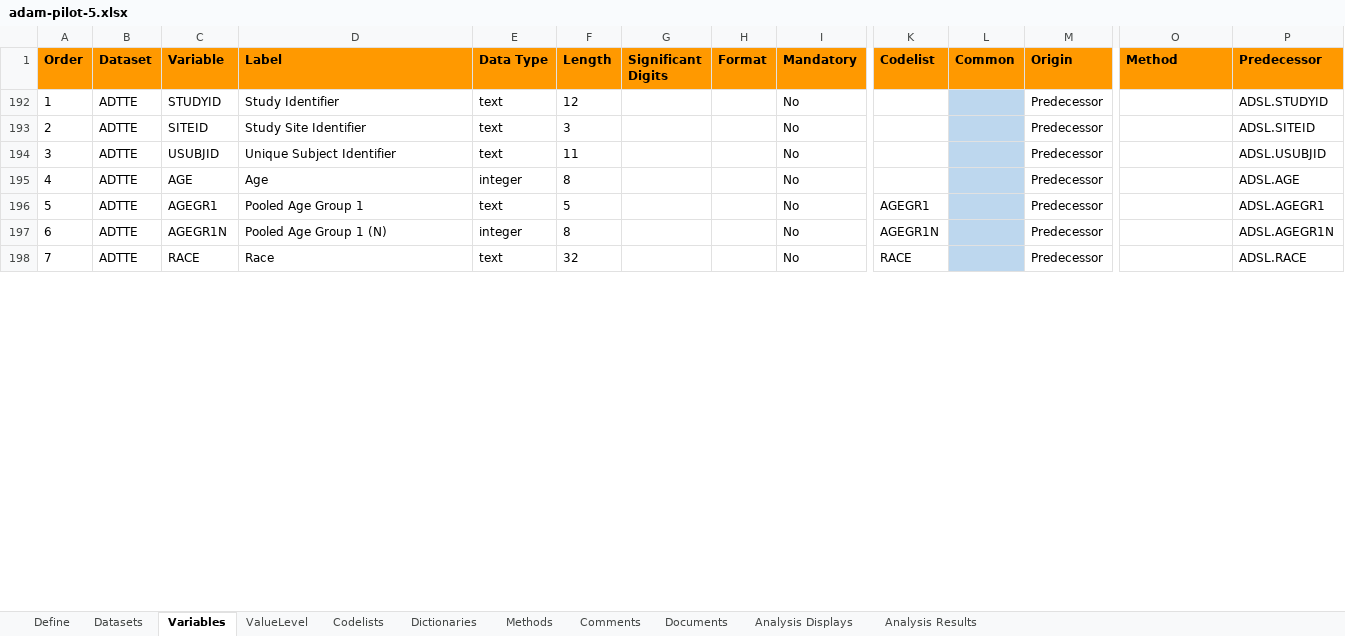
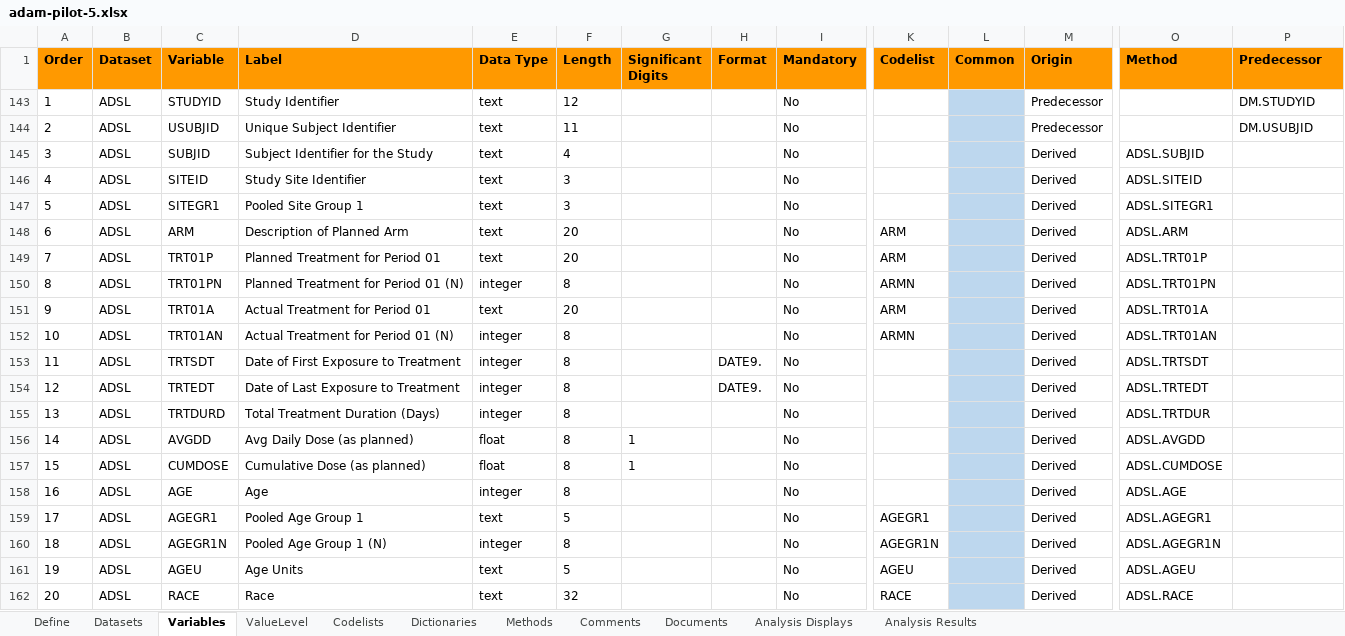
Before and after one commit to RConsortium/submissions-pilot5-datasetjson, an Excel workbook: pilot5-submission/pilot5-input/adamdata/adam-pilot-5.xlsx, sheet Variables, drawn as a sheet; only a part is shown, gaps mark what is left out; values as stored, in another font and other column widths than the file's, no borders; removed rows and columns are numbered as before the commit, all else as after; rows hold the shown columns only; the diff covers the shown part only; the diff names each change by its address in the sheet, - before the commit and + after, or states it on an @@ line.

```diff
--- a/pilot5-submission/pilot5-input/adamdata/adam-pilot-5.xlsx (sheet Variables)
+++ b/pilot5-submission/pilot5-input/adamdata/adam-pilot-5.xlsx (sheet Variables)
-B143 (Dataset): ADTTE
+B143 (Dataset): ADSL
-P143 (Predecessor): ADSL.STUDYID
+P143 (Predecessor): DM.STUDYID
@@ row 193 hidden: 2 | ADTTE | SITEID | Study Site Identifier | text | 3 |  |  | No |  |  | Predecessor |  | ADSL.SITEID @@
@@ column A (Order) renumbered between rows 144 and 166 @@
-B144 (Dataset): ADTTE
+B144 (Dataset): ADSL
-P144 (Predecessor): ADSL.USUBJID
+P144 (Predecessor): DM.USUBJID
@@ row 145 unhidden: 3 | ADSL | SUBJID | Subject Identifier for the Study | text | 4 |  |  | No |  |  | Derived | ADSL.SUBJID @@
@@ row 146 unhidden: 4 | ADSL | SITEID | Study Site Identifier | text | 3 |  |  | No |  |  | Derived | ADSL.SITEID @@
@@ row 147 unhidden: 5 | ADSL | SITEGR1 | Pooled Site Group 1 | text | 3 |  |  | No |  |  | Derived | ADSL.SITEGR1 @@
@@ row 148 unhidden: 6 | ADSL | ARM | Description of Planned Arm | text | 20 |  |  | No | ARM |  | Derived | ADSL.ARM @@
@@ row 149 unhidden: 7 | ADSL | TRT01P | Planned Treatment for Period 01 | text | 20 |  |  | No | ARM |  | Derived | ADSL.TRT01P @@
@@ row 150 unhidden: 8 | ADSL | TRT01PN | Planned Treatment for Period 01 (N) | integer | 8 |  |  | No | ARMN |  | Derived | ADSL.TRT01PN @@
@@ row 151 unhidden: 9 | ADSL | TRT01A | Actual Treatment for Period 01 | text | 20 |  |  | No | ARM |  | Derived | ADSL.TRT01A @@
@@ row 152 unhidden: 10 | ADSL | TRT01AN | Actual Treatment for Period 01 (N) | integer | 8 |  |  | No | ARMN |  | Derived | ADSL.TRT01AN @@
@@ row 153 unhidden: 11 | ADSL | TRTSDT | Date of First Exposure to Treatment | integer | 8 |  | DATE9. | No |  |  | Derived | ADSL.TRTSDT @@
@@ row 154 unhidden: 12 | ADSL | TRTEDT | Date of Last Exposure to Treatment | integer | 8 |  | DATE9. | No |  |  | Derived | ADSL.TRTEDT @@
@@ row 155 unhidden: 13 | ADSL | TRTDURD | Total Treatment Duration (Days) | integer | 8 |  |  | No |  |  | Derived | ADSL.TRTDUR @@
@@ row 156 unhidden: 14 | ADSL | AVGDD | Avg Daily Dose (as planned) | float | 8 | 1 |  | No |  |  | Derived | ADSL.AVGDD @@
@@ row 157 unhidden: 15 | ADSL | CUMDOSE | Cumulative Dose (as planned) | float | 8 | 1 |  | No |  |  | Derived | ADSL.CUMDOSE @@
-B158:B160 (Dataset): ADTTE
+B158:B160 (Dataset): ADSL
-M158:M160 (Origin): Predecessor
+M158:M160 (Origin): Derived
-O158 (Method): (empty)
+O158 (Method): ADSL.AGE
-P158 (Predecessor): ADSL.AGE
+P158 (Predecessor): (empty)
-O159 (Method): (empty)
+O159 (Method): ADSL.AGEGR1
-P159 (Predecessor): ADSL.AGEGR1
+P159 (Predecessor): (empty)
-O160 (Method): (empty)
+O160 (Method): ADSL.AGEGR1N
-P160 (Predecessor): ADSL.AGEGR1N
+P160 (Predecessor): (empty)
@@ row 161 unhidden: 19 | ADSL | AGEU | Age Units | text | 5 |  |  | No | AGEU |  | Derived | ADSL.AGEU @@
-B162 (Dataset): ADTTE
+B162 (Dataset): ADSL
-M162 (Origin): Predecessor
+M162 (Origin): Derived
-O162 (Method): (empty)
+O162 (Method): ADSL.RACE
-P162 (Predecessor): ADSL.RACE
+P162 (Predecessor): (empty)
```
Also changed, not shown: 42 hidden or unhidden rows and 12 edited cells elsewhere in this sheet, sheet Codelists, 1 other file.
